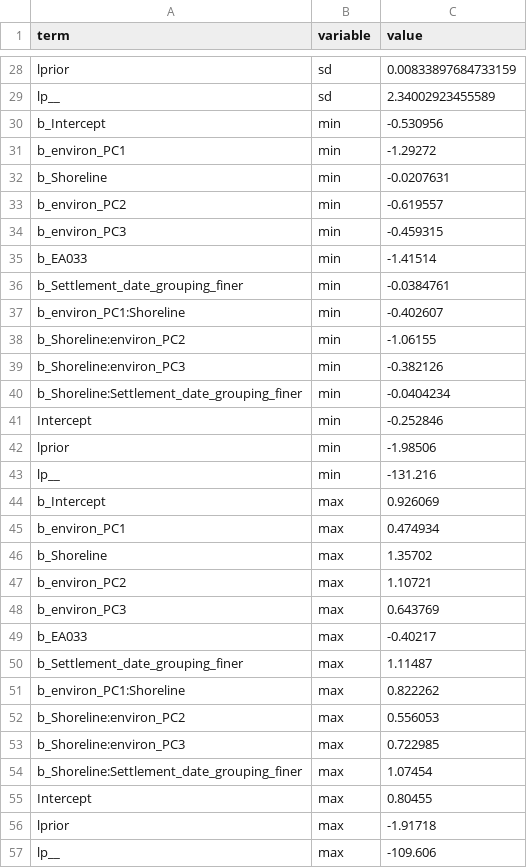
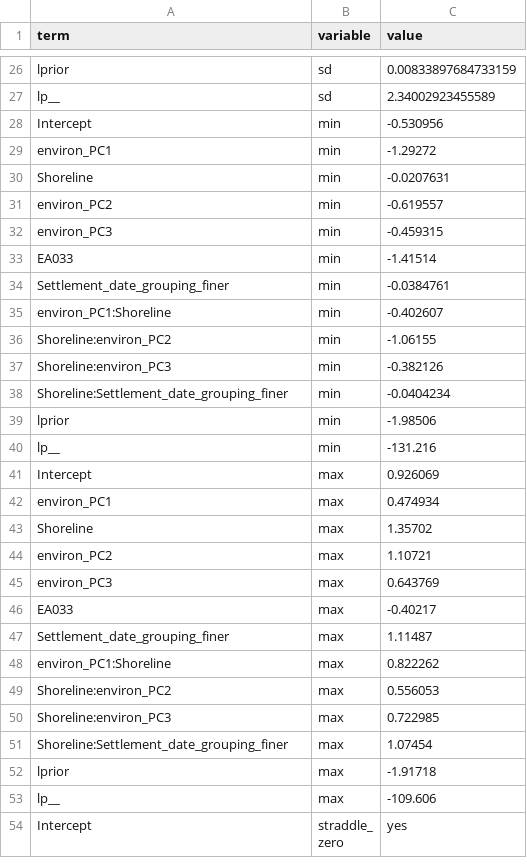
Before and after one commit to HedvigS/predicting_number_lgs_in_remote_oceania, a TSV file: code/output/results/brms_medium_full_effects_table.tsv, drawn as a sheet; only a part is shown, gaps mark what is left out; the shorter side is filled out with more unchanged rows; the diff covers the shown part only.

```diff
--- a/code/output/results/brms_medium_full_effects_table.tsv
+++ b/code/output/results/brms_medium_full_effects_table.tsv
@@ -29,28 +27,26 @@ lprior	sd	0.00833897684733159
 lp__	sd	2.34002923455589
-b_Intercept	min	-0.530956
-b_environ_PC1	min	-1.29272
-b_Shoreline	min	-0.0207631
-b_environ_PC2	min	-0.619557
-b_environ_PC3	min	-0.459315
-b_EA033	min	-1.41514
-b_Settlement_date_grouping_finer	min	-0.0384761
-b_environ_PC1:Shoreline	min	-0.402607
-b_Shoreline:environ_PC2	min	-1.06155
-b_Shoreline:environ_PC3	min	-0.382126
-b_Shoreline:Settlement_date_grouping_finer	min	-0.0404234
-Intercept	min	-0.252846
+Intercept	min	-0.530956
+environ_PC1	min	-1.29272
+Shoreline	min	-0.0207631
+environ_PC2	min	-0.619557
+environ_PC3	min	-0.459315
+EA033	min	-1.41514
+Settlement_date_grouping_finer	min	-0.0384761
+environ_PC1:Shoreline	min	-0.402607
+Shoreline:environ_PC2	min	-1.06155
+Shoreline:environ_PC3	min	-0.382126
+Shoreline:Settlement_date_grouping_finer	min	-0.0404234
 lprior	min	-1.98506
 lp__	min	-131.216
-b_Intercept	max	0.926069
-b_environ_PC1	max	0.474934
-b_Shoreline	max	1.35702
-b_environ_PC2	max	1.10721
-b_environ_PC3	max	0.643769
-b_EA033	max	-0.40217
-b_Settlement_date_grouping_finer	max	1.11487
-b_environ_PC1:Shoreline	max	0.822262
-b_Shoreline:environ_PC2	max	0.556053
-b_Shoreline:environ_PC3	max	0.722985
-b_Shoreline:Settlement_date_grouping_finer	max	1.07454
-Intercept	max	0.80455
+Intercept	max	0.926069
+environ_PC1	max	0.474934
+Shoreline	max	1.35702
+environ_PC2	max	1.10721
+environ_PC3	max	0.643769
+EA033	max	-0.40217
+Settlement_date_grouping_finer	max	1.11487
+environ_PC1:Shoreline	max	0.822262
+Shoreline:environ_PC2	max	0.556053
+Shoreline:environ_PC3	max	0.722985
+Shoreline:Settlement_date_grouping_finer	max	1.07454
 lprior	max	-1.91718
```
Also changed, not shown: 10 added rows, 13 removed rows and 25 edited cells elsewhere in this file, code/output/results/brms_SBZR_full_effects_table.tsv, code/output/results/brms_SBZR_predict_table.tsv, 8 other files.
